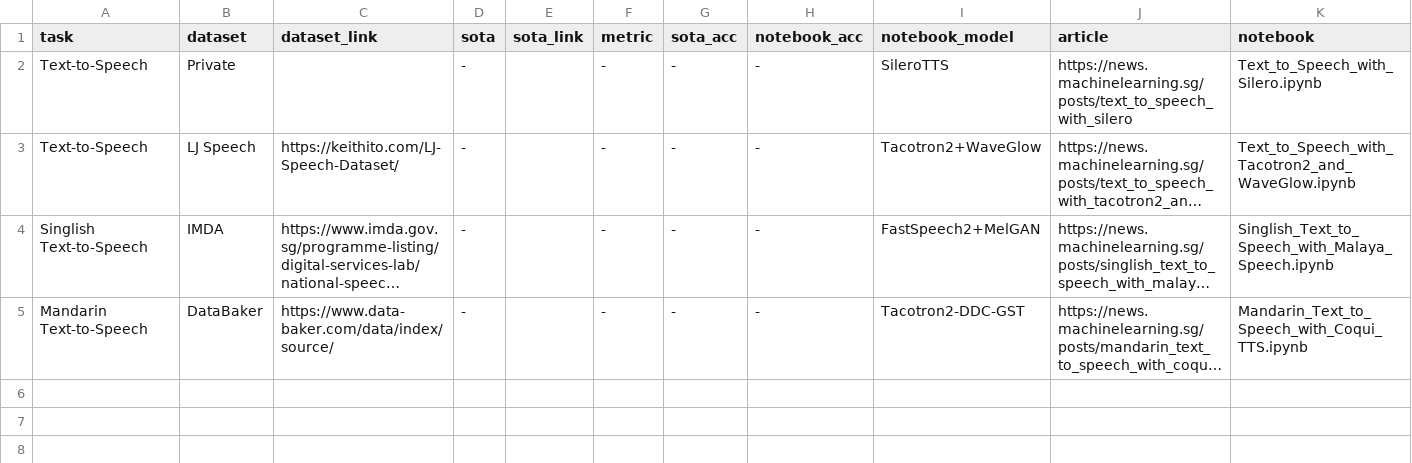
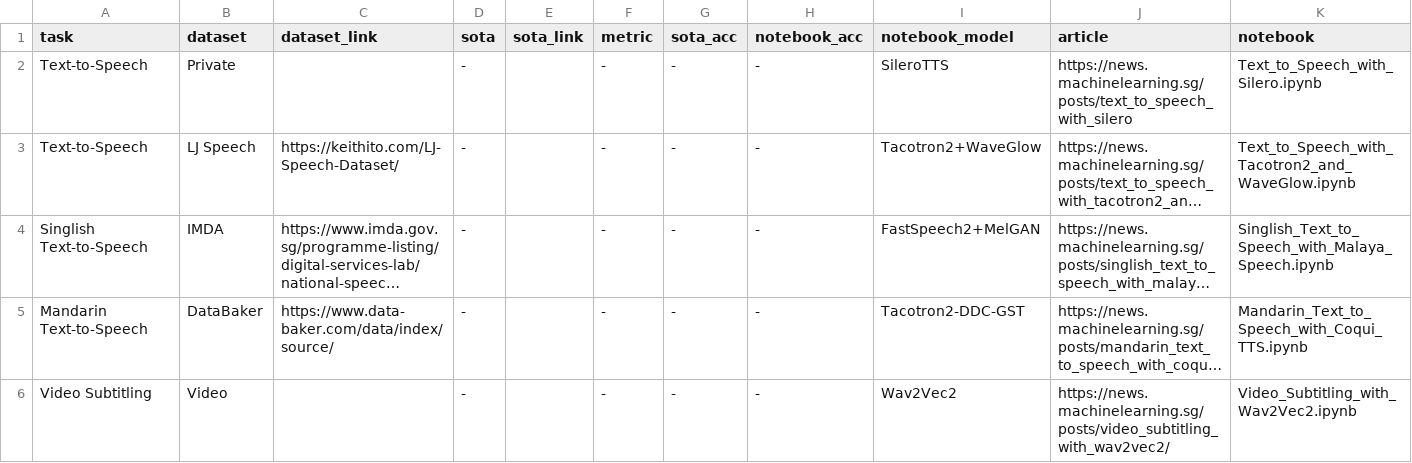
Before and after one commit to eugenesiow/practical-ml, a CSV file: data/sections/Speech.csv, drawn as a sheet; long unchanged cells end in …; the diff names each change by its address in the sheet, - before the commit and + after, or states it on an @@ line.

Commit message:
Add video subtitling.

```diff
--- a/data/sections/Speech.csv
+++ b/data/sections/Speech.csv
+row 6: Video Subtitling | Video |  | - |  | - | - | - | Wav2Vec2 | https://news.machinelearning.sg/posts/video_subtitling_with_wav2vec2/ | Video_Subtitling_with_Wav2Vec2.ipynb
```
Also changed, not shown: 2 other files.
